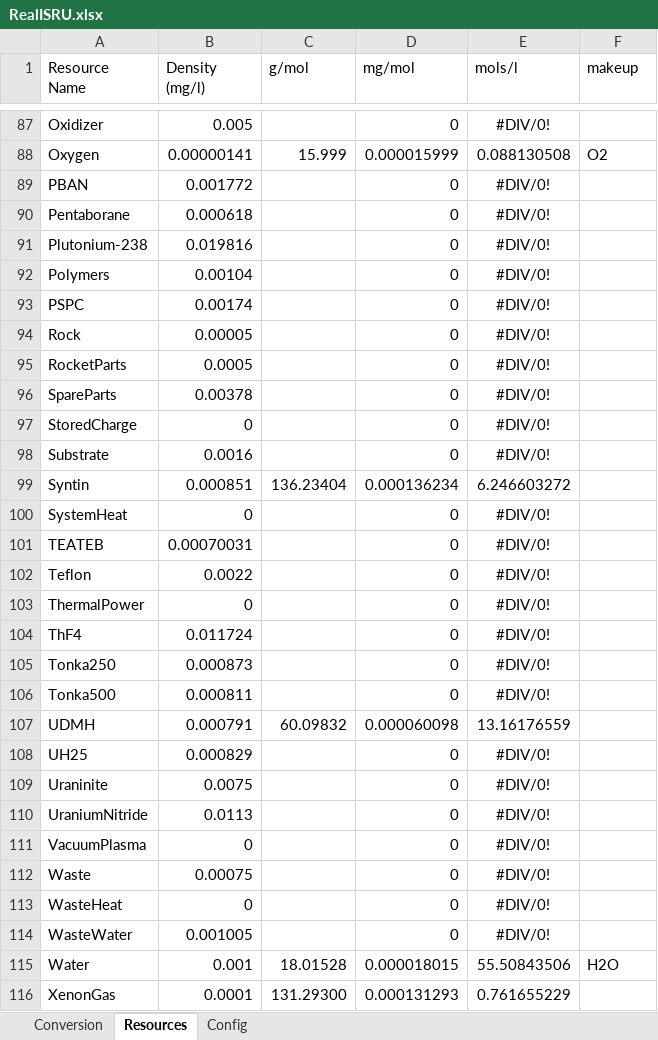
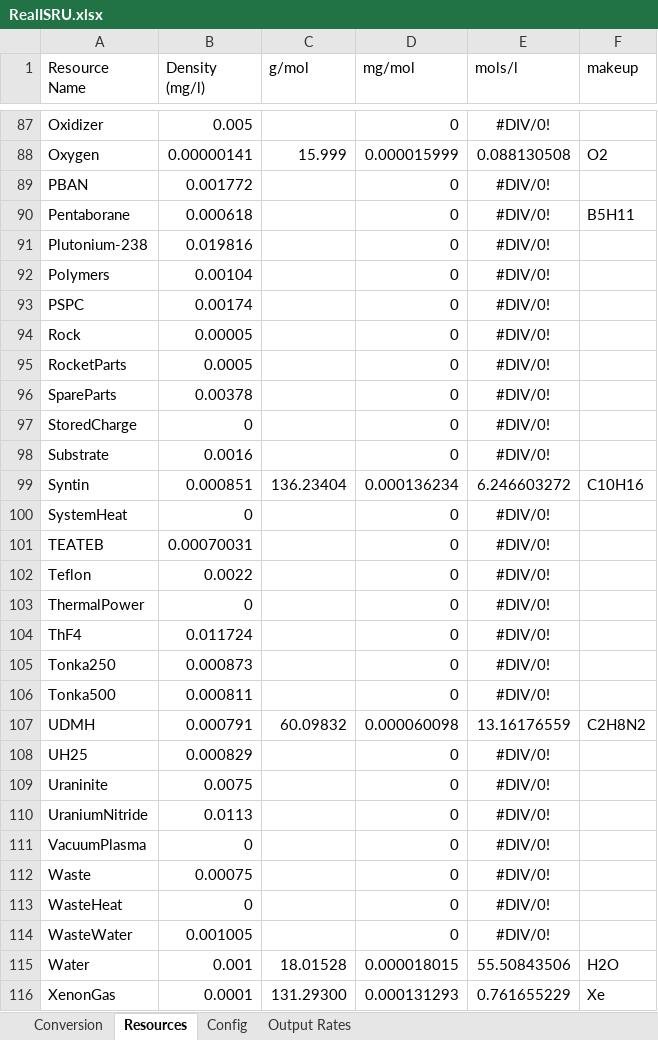
Before and after one commit to KSP-RO/RealISRU, an Excel workbook: Tools/RealISRU.xlsx, sheet Resources, drawn as a sheet; only a part is shown, gaps mark what is left out; values as stored, in another font and other column widths than the file's, no borders; the diff covers the shown part only; the diff names each change by its address in the sheet, - before the commit and + after, or states it on an @@ line.

```diff
--- a/Tools/RealISRU.xlsx (sheet Resources)
+++ b/Tools/RealISRU.xlsx (sheet Resources)
+sheet tab: Output Rates
-F90 (makeup): (empty)
+F90 (makeup): B5H11
-F99 (makeup): (empty)
+F99 (makeup): C10H16
-F107 (makeup): (empty)
+F107 (makeup): C2H8N2
-F116 (makeup): (empty)
+F116 (makeup): Xe
```
Also changed, not shown: 21 edited cells elsewhere in this sheet, sheet Conversion, sheet Config, formulas that keep their value, 2 other files.
